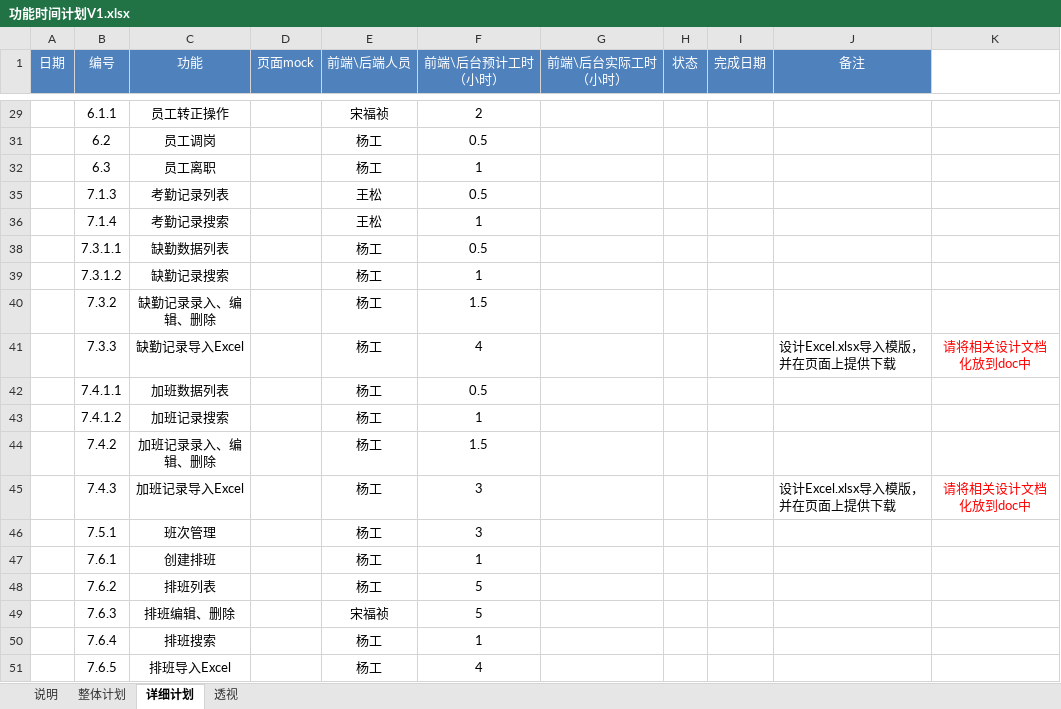
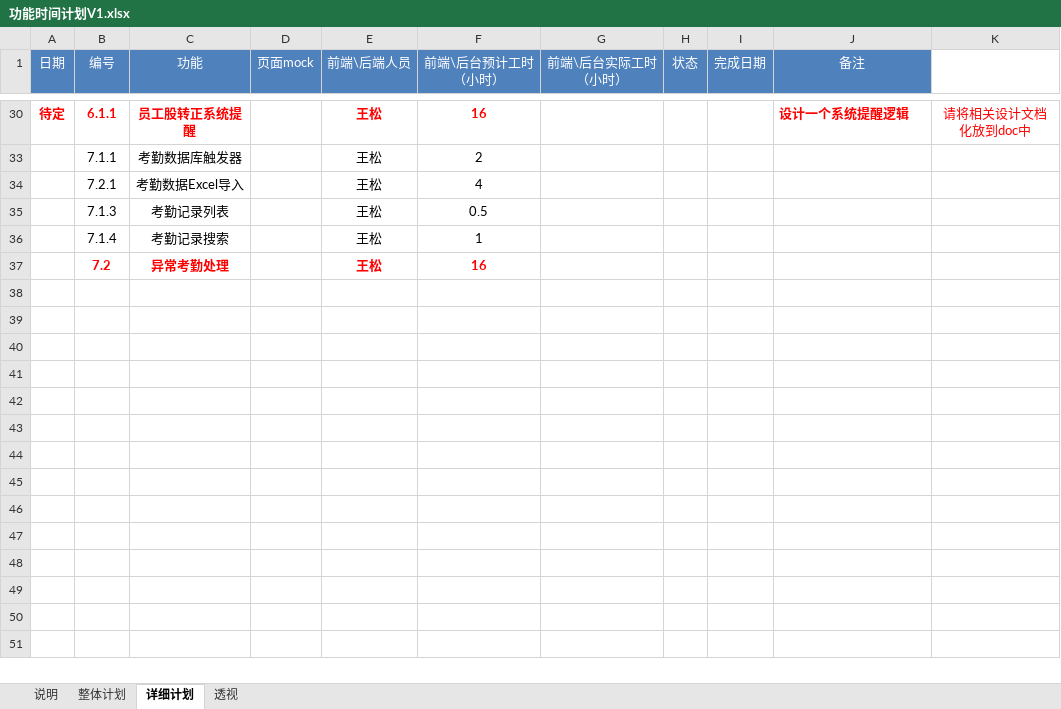
Before and after one commit to shentianyi/BlueHr, an Excel workbook: doc/功能时间计划V1.xlsx, sheet 详细计划, drawn as a sheet; only a part is shown, gaps mark what is left out; values as stored, in another font and other column widths than the file's, no borders; removed rows and columns are numbered as before the commit, all else as after; the diff covers the shown part only; the diff names each change by its address in the sheet, - before the commit and + after, or states it on an @@ line.

Commit message:
change

```diff
--- a/doc/功能时间计划V1.xlsx (sheet 详细计划)
+++ b/doc/功能时间计划V1.xlsx (sheet 详细计划)
-A30 (日期): (empty)
+A30 (日期): 待定
@@ B30:C30 bold: off → on, text colour: black → #FF0000 @@
-C30 (功能): 员工转正操作
+C30 (功能): 员工股转正系统提醒
-E30 (前端\后端人员): 宋福祯
+E30 (前端\后端人员): 王松
@@ E30:F30 bold: off → on, text colour: black → #FF0000 @@
-F30 (前端\后台预计工时（小时）): 2
+F30 (前端\后台预计工时（小时）): 16
-J30 (备注): (empty)
+J30 (备注): 设计一个系统提醒逻辑
-K30: (empty)
+K30: 请将相关设计文档化放到doc中
@@ row 31 hidden:  | 6.2 | 员工调岗 |  | 杨工 | 0.5 @@
@@ row 32 hidden:  | 6.3 | 员工离职 |  | 杨工 | 1 @@
@@ row 33 unhidden:  | 7.1.1 | 考勤数据库触发器 |  | 王松 | 2 @@
@@ row 34 unhidden:  | 7.2.1 | 考勤数据Excel导入 |  | 王松 | 4 @@
@@ row 38 hidden:  | 7.3.1.1 | 缺勤数据列表 |  | 杨工 | 0.5 @@
@@ row 39 hidden:  | 7.3.1.2 | 缺勤记录搜索 |  | 杨工 | 1 @@
@@ row 40 hidden:  | 7.3.2 | 缺勤记录录入、编辑、删除 |  | 杨工 | 1.5 @@
@@ row 41 hidden:  | 7.3.3 | 缺勤记录导入Excel |  | 杨工 | 4 |  |  |  | 设计Excel.xlsx导入模版，并在页面上提供下载 | 请将相关设计文档化放到doc中 @@
@@ row 42 hidden:  | 7.4.1.1 | 加班数据列表 |  | 杨工 | 0.5 @@
@@ row 43 hidden:  | 7.4.1.2 | 加班记录搜索 |  | 杨工 | 1 @@
@@ row 44 hidden:  | 7.4.2 | 加班记录录入、编辑、删除 |  | 杨工 | 1.5 @@
@@ row 45 hidden:  | 7.4.3 | 加班记录导入Excel |  | 杨工 | 3 |  |  |  | 设计Excel.xlsx导入模版，并在页面上提供下载 | 请将相关设计文档化放到doc中 @@
@@ row 46 hidden:  | 7.5.1 | 班次管理 |  | 杨工 | 3 @@
@@ row 47 hidden:  | 7.6.1 | 创建排班 |  | 杨工 | 1 @@
@@ row 48 hidden:  | 7.6.2 | 排班列表 |  | 杨工 | 5 @@
@@ row 49 hidden:  | 7.6.3 | 排班编辑、删除 |  | 宋福祯 | 5 @@
@@ row 50 hidden:  | 7.6.4 | 排班搜索 |  | 杨工 | 1 @@
@@ row 51 hidden:  | 7.6.5 | 排班导入Excel |  | 杨工 | 4 @@
@@ row 37 unhidden:  | 7.2 | 异常考勤处理 |  | 王松 | 16 @@
```
Also changed, not shown: 26 hidden or unhidden rows elsewhere in this sheet.
